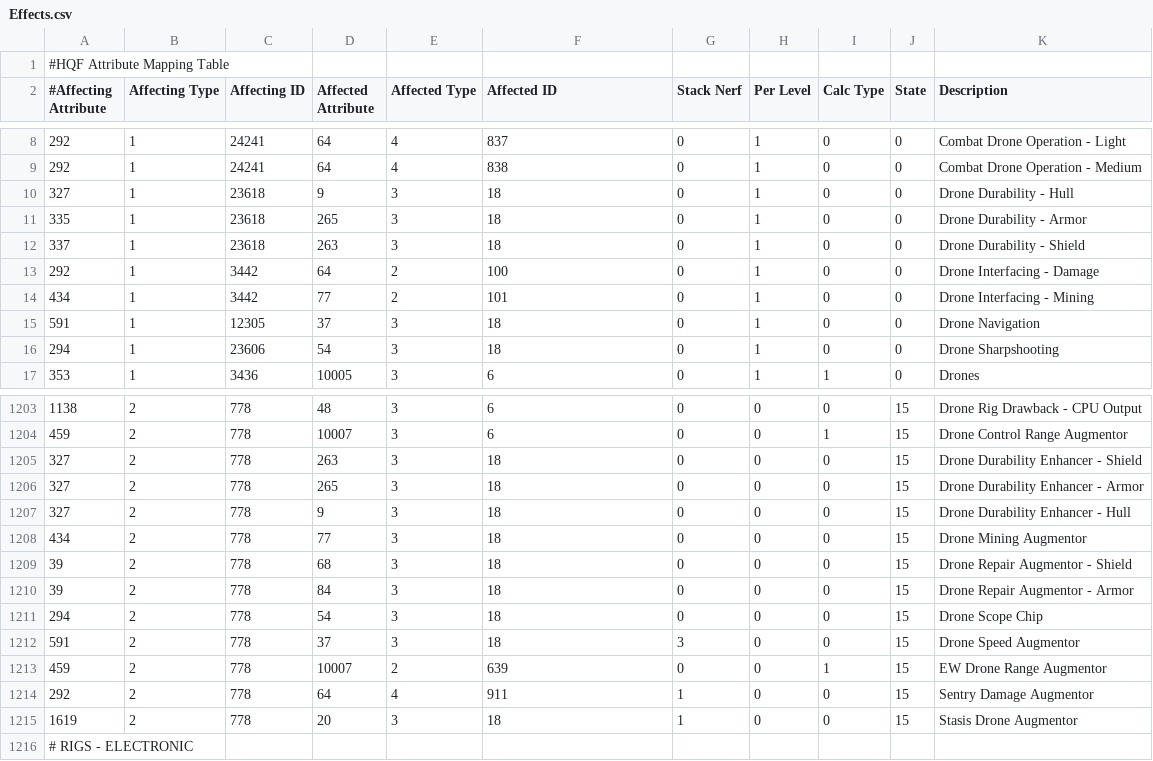
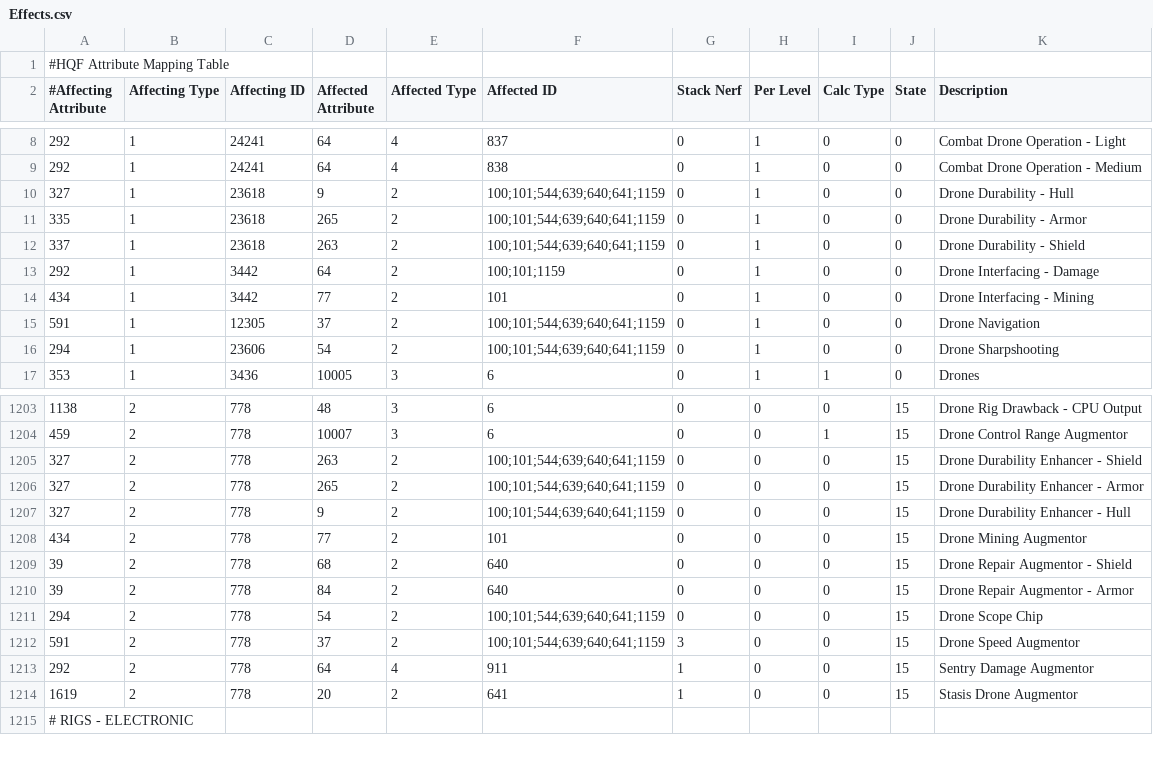
Before and after one commit to kmainyu/EveHQ, a CSV file: EveHQ.HQF/Resources/Effects.csv, drawn as a sheet; only a part is shown, gaps mark what is left out; the diff covers the shown part only.

Commit message:
HQF: Fixed fighter and fighter bomber bonuses

```diff
--- a/EveHQ.HQF/Resources/Effects.csv
+++ b/EveHQ.HQF/Resources/Effects.csv
@@ -9,9 +9,9 @@
 292,1,24241,64,4,838,0,1,0,0,Combat Drone Operation - Medium
-327,1,23618,9,3,18,0,1,0,0,Drone Durability - Hull
-335,1,23618,265,3,18,0,1,0,0,Drone Durability - Armor
-337,1,23618,263,3,18,0,1,0,0,Drone Durability - Shield
-292,1,3442,64,2,100,0,1,0,0,Drone Interfacing - Damage
+327,1,23618,9,2,100;101;544;639;640;641;1159,0,1,0,0,Drone Durability - Hull
+335,1,23618,265,2,100;101;544;639;640;641;1159,0,1,0,0,Drone Durability - Armor
+337,1,23618,263,2,100;101;544;639;640;641;1159,0,1,0,0,Drone Durability - Shield
+292,1,3442,64,2,100;101;1159,0,1,0,0,Drone Interfacing - Damage
 434,1,3442,77,2,101,0,1,0,0,Drone Interfacing - Mining
-591,1,12305,37,3,18,0,1,0,0,Drone Navigation
-294,1,23606,54,3,18,0,1,0,0,Drone Sharpshooting
+591,1,12305,37,2,100;101;544;639;640;641;1159,0,1,0,0,Drone Navigation
+294,1,23606,54,2,100;101;544;639;640;641;1159,0,1,0,0,Drone Sharpshooting
 353,1,3436,10005,3,6,0,1,1,0,Drones
@@ -1204,13 +1204,12 @@
 459,2,778,10007,3,6,0,0,1,15,Drone Control Range Augmentor
-327,2,778,263,3,18,0,0,0,15,Drone Durability Enhancer - Shield
-327,2,778,265,3,18,0,0,0,15,Drone Durability Enhancer - Armor
-327,2,778,9,3,18,0,0,0,15,Drone Durability Enhancer - Hull
-434,2,778,77,3,18,0,0,0,15,Drone Mining Augmentor
-39,2,778,68,3,18,0,0,0,15,Drone Repair Augmentor - Shield
-39,2,778,84,3,18,0,0,0,15,Drone Repair Augmentor - Armor
-294,2,778,54,3,18,0,0,0,15,Drone Scope Chip
-591,2,778,37,3,18,3,0,0,15,Drone Speed Augmentor
-459,2,778,10007,2,639,0,0,1,15,EW Drone Range Augmentor
+327,2,778,263,2,100;101;544;639;640;641;1159,0,0,0,15,Drone Durability Enhancer - Shield
+327,2,778,265,2,100;101;544;639;640;641;1159,0,0,0,15,Drone Durability Enhancer - Armor
+327,2,778,9,2,100;101;544;639;640;641;1159,0,0,0,15,Drone Durability Enhancer - Hull
+434,2,778,77,2,101,0,0,0,15,Drone Mining Augmentor
+39,2,778,68,2,640,0,0,0,15,Drone Repair Augmentor - Shield
+39,2,778,84,2,640,0,0,0,15,Drone Repair Augmentor - Armor
+294,2,778,54,2,100;101;544;639;640;641;1159,0,0,0,15,Drone Scope Chip
+591,2,778,37,2,100;101;544;639;640;641;1159,3,0,0,15,Drone Speed Augmentor
 292,2,778,64,4,911,1,0,0,15,Sentry Damage Augmentor
-1619,2,778,20,3,18,1,0,0,15,Stasis Drone Augmentor
+1619,2,778,20,2,641,1,0,0,15,Stasis Drone Augmentor
 # RIGS - ELECTRONIC,,,,,,,,,,
```
Also changed, not shown: 8 edited cells elsewhere in this file.
